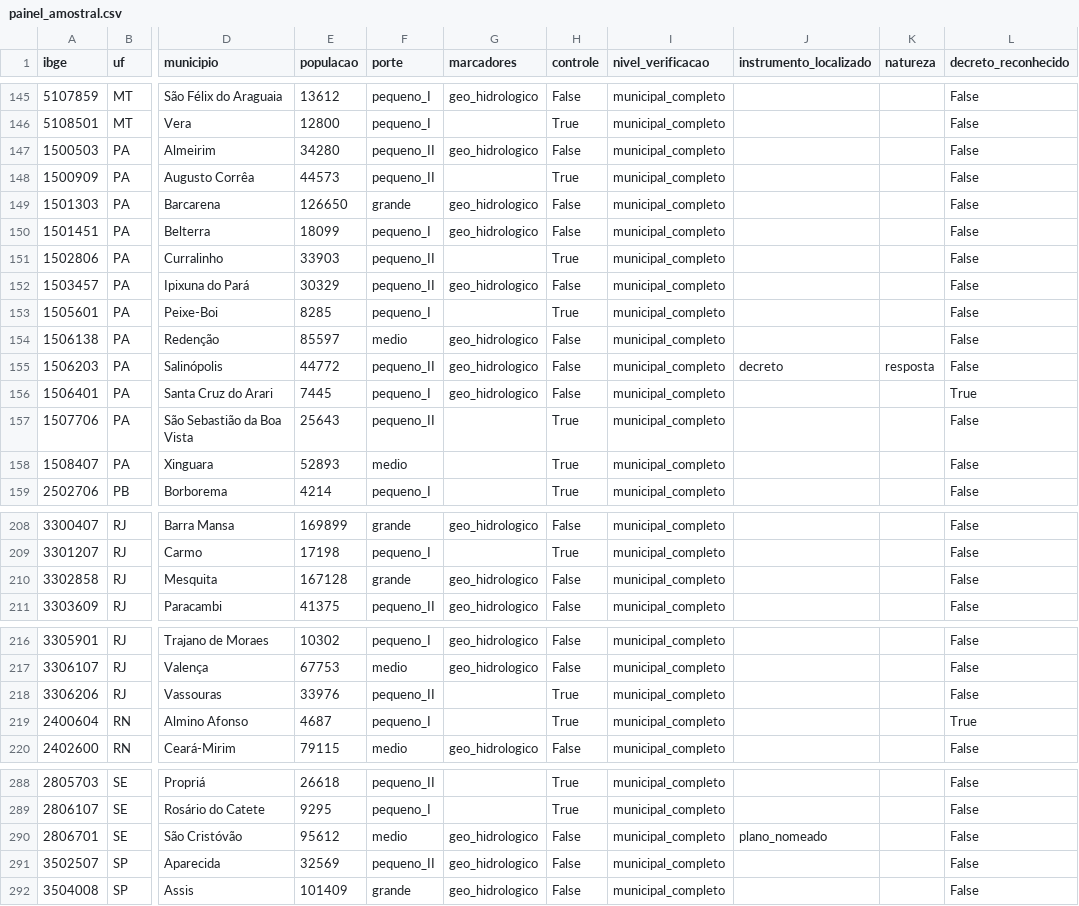
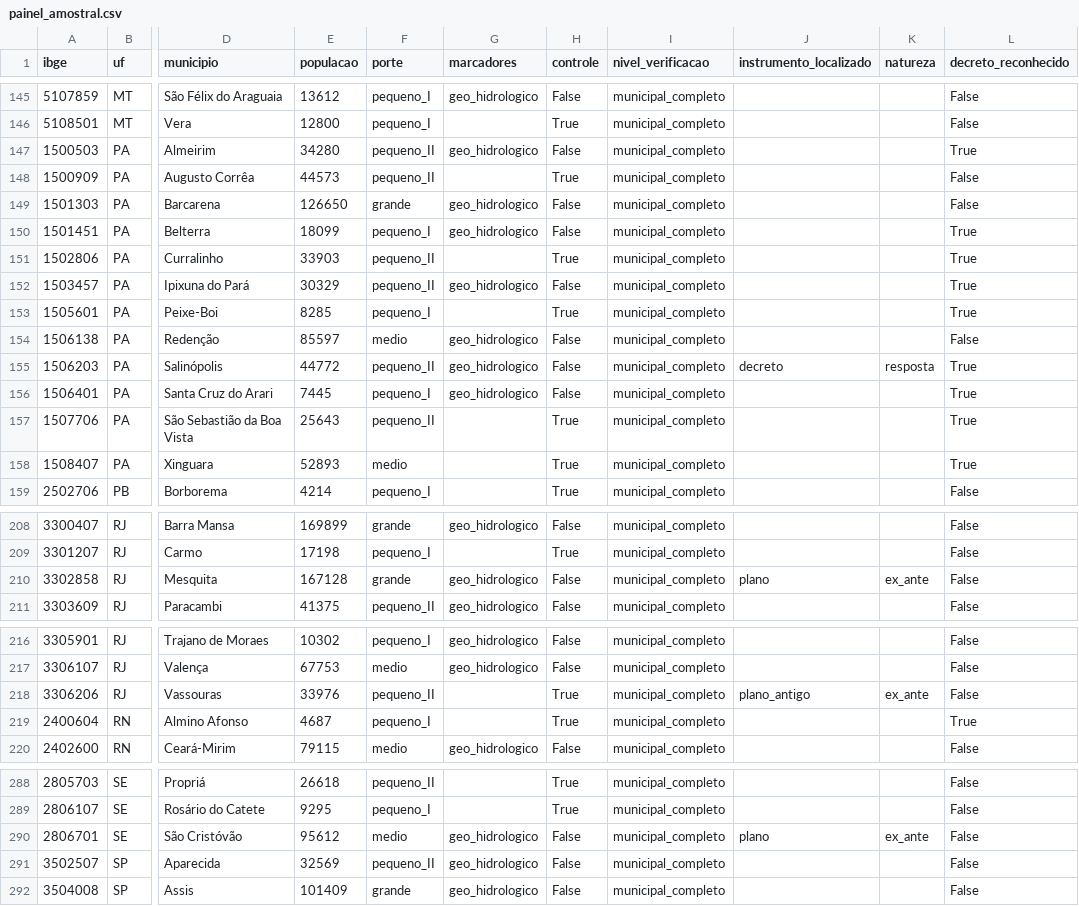
Before and after one commit to monitorelnino/monitorelnino, a CSV file: dados-abertos/painel_amostral.csv, drawn as a sheet; only a part is shown, gaps mark what is left out; the diff covers the shown part only; the diff names each change by its address in the sheet, - before the commit and + after, or states it on an @@ line.

```diff
--- a/dados-abertos/painel_amostral.csv
+++ b/dados-abertos/painel_amostral.csv
-L147 (decreto_reconhecido): False
+L147 (decreto_reconhecido): True
-L150:L153 (decreto_reconhecido): False
+L150:L153 (decreto_reconhecido): True
-L155 (decreto_reconhecido): False
+L155 (decreto_reconhecido): True
-L157:L158 (decreto_reconhecido): False
+L157:L158 (decreto_reconhecido): True
-J210 (instrumento_localizado): (empty)
+J210 (instrumento_localizado): plano
-K210 (natureza): (empty)
+K210 (natureza): ex_ante
-J218 (instrumento_localizado): (empty)
+J218 (instrumento_localizado): plano_antigo
-K218 (natureza): (empty)
+K218 (natureza): ex_ante
-J290 (instrumento_localizado): plano_nomeado
+J290 (instrumento_localizado): plano
-K290 (natureza): (empty)
+K290 (natureza): ex_ante
```
Also changed, not shown: 18 edited cells elsewhere in this file, dados-abertos/historico_mudancas.csv, dados-abertos/verificacao_municipal.csv, 45 other files.
